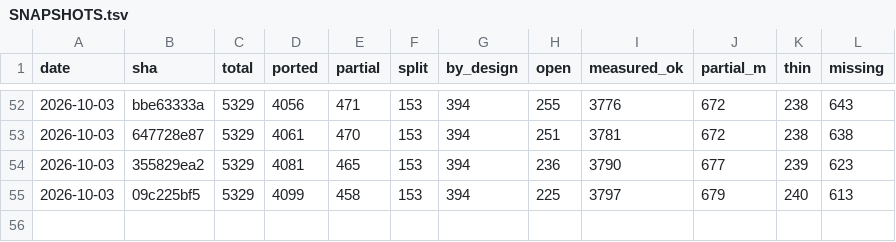
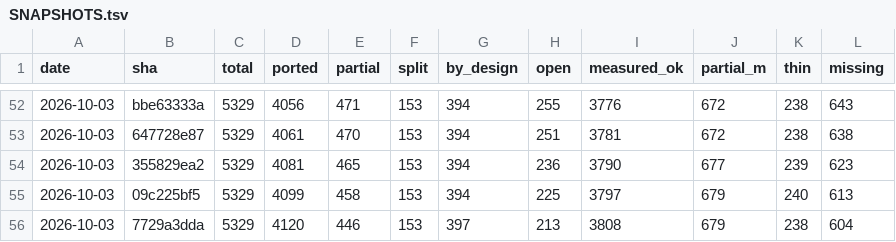
Before and after one commit to richie3366/teleport-contest, a TSV file: docs/ledger/SNAPSHOTS.tsv, drawn as a sheet; only a part is shown, gaps mark what is left out.

Commit message:
Audit 2346-2353: review D-3391-D-3399 (6 ACCEPT, 2 WITH-DEBT, 0 QUALITY-RISK) + full score.
Every D-log corpus claim re-measured with verify --reach-all (mdamagem
200/200, u_init_misc 707/707, adjust 115/115, move_special 42/42, kick
1/1, rest 24-smoke): 0 regressed, all match. 2339.1 falsification
confirmed correct at reviewed SHA; D-3395's 'no C(l)' evidence refuted
by cmd.c:2762 (conclusions hold via reset_commands overwrite).
Pre-existing find queued as Must-fix 2348.1 (feel_location reads
never-written u.Underwater; C wants u.uinwater).

Fortress: public 44/44, corpus 708/953 (+1 scen-options-Samurai-94071,
0 lost, full:true), held-out 15/44 +0 (judge 19:30Z, after all 8 SHAs).
Ledger snapshot + 5/5 seeded-ported sample rows verified (sql lacks
node:sqlite here; sampled via JSONL+shuf).

```diff
--- a/docs/ledger/SNAPSHOTS.tsv
+++ b/docs/ledger/SNAPSHOTS.tsv
@@ -55 +55,2 @@ date	sha	total	ported	partial	split	by_design	open	measured_ok	partial_m	thin	mi
 2026-10-03	09c225bf5	5329	4099	458	153	394	225	3797	679	240	613
+2026-10-03	7729a3dda	5329	4120	446	153	397	213	3808	679	238	604
```
Also changed, not shown: 14 other files.
